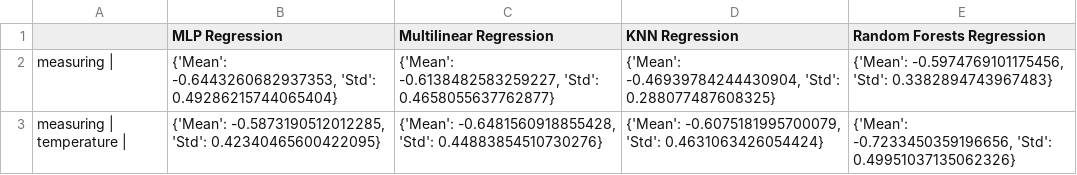
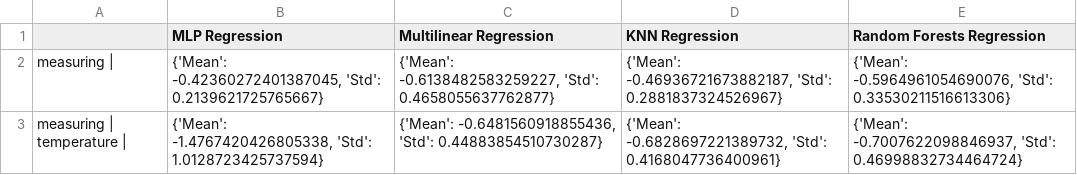
Before and after one commit to campofernando/lcqar-low-cost-monit-proc, a CSV file: data-processing/output/alpha_co_conc_r2.csv, drawn as a sheet.

```diff
--- a/data-processing/output/alpha_co_conc_r2.csv
+++ b/data-processing/output/alpha_co_conc_r2.csv
@@ -1,3 +1,3 @@
 ,MLP Regression,Multilinear Regression,KNN Regression,Random Forests Regression
-measuring | ,"{'Mean': -0.6443260682937353, 'Std': 0.49286215744065404}","{'Mean': -0.6138482583259227, 'Std': 0.4658055637762877}","{'Mean': -0.46939784244430904, 'Std': 0.288077487608325}","{'Mean': -0.5974769101175456, 'Std': 0.3382894743967483}"
-measuring | temperature | ,"{'Mean': -0.5873190512012285, 'Std': 0.42340465600422095}","{'Mean': -0.6481560918855428, 'Std': 0.44883854510730276}","{'Mean': -0.6075181995700079, 'Std': 0.4631063426054424}","{'Mean': -0.7233450359196656, 'Std': 0.49951037135062326}"
+measuring | ,"{'Mean': -0.42360272401387045, 'Std': 0.2139621725765667}","{'Mean': -0.6138482583259227, 'Std': 0.4658055637762877}","{'Mean': -0.46936721673882187, 'Std': 0.2881837324526967}","{'Mean': -0.5964961054690076, 'Std': 0.33530211516613306}"
+measuring | temperature | ,"{'Mean': -1.4767420426805338, 'Std': 1.0128723425737594}","{'Mean': -0.6481560918855436, 'Std': 0.44883854510730287}","{'Mean': -0.6828697221389732, 'Std': 0.4168047736400961}","{'Mean': -0.7007622098846937, 'Std': 0.46998832734464724}"
```
Also changed, not shown: data-processing/output/alpha_co_conc_mae.csv, data-processing/output/alpha_co_conc_results.csv, 17 other files.
